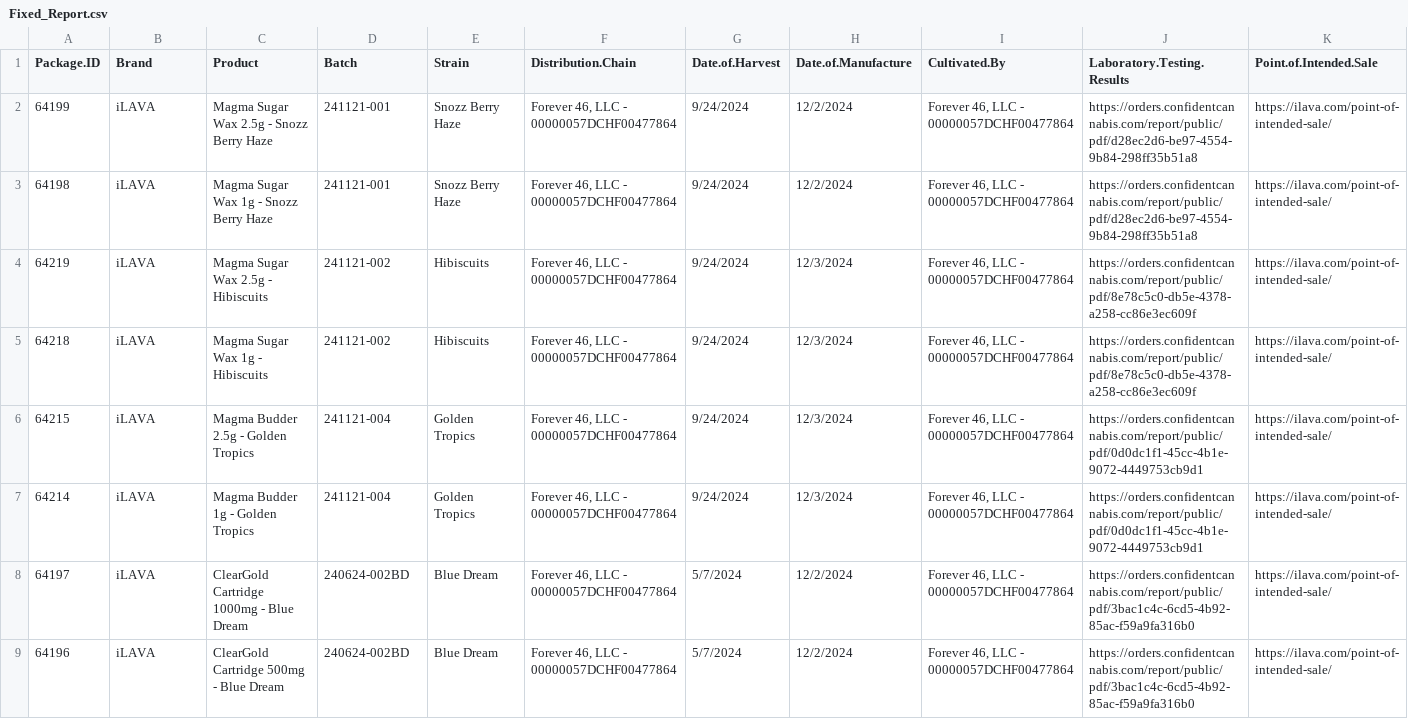
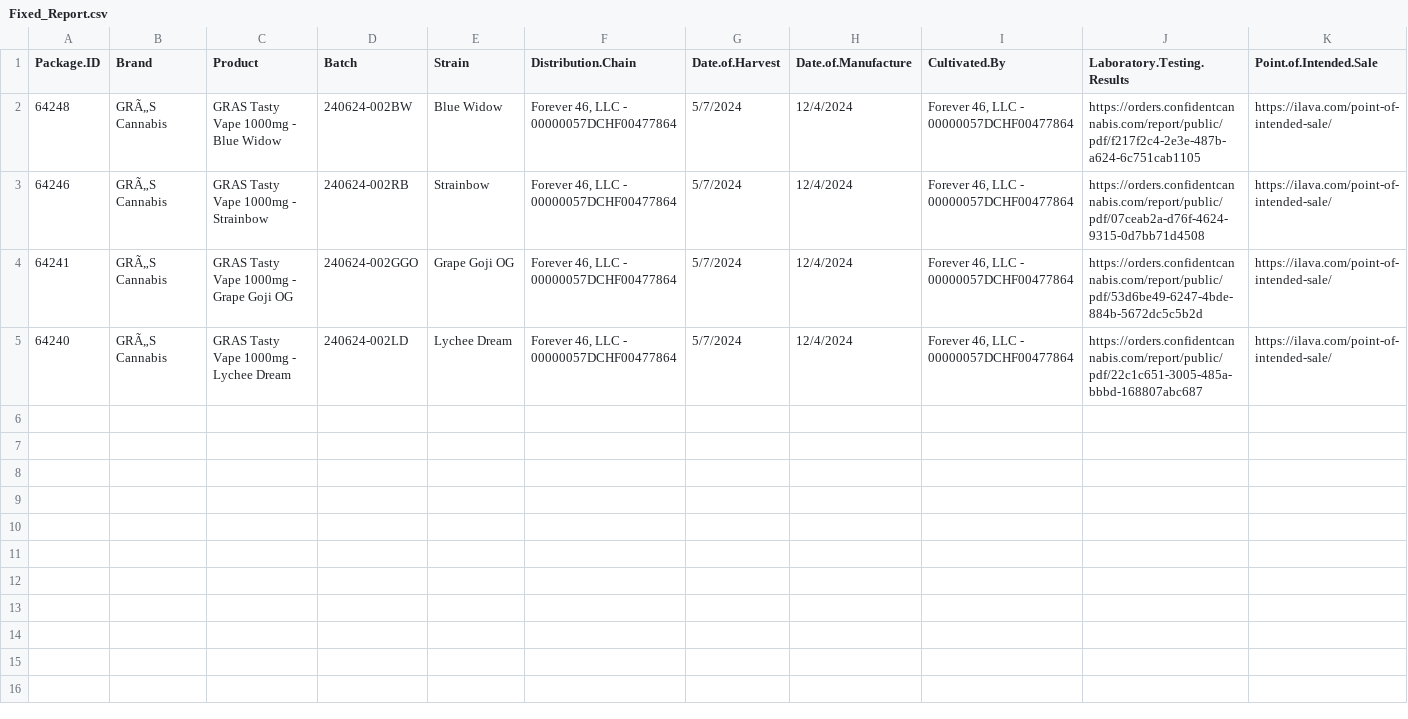
Before and after one commit to Fernand0Ruiz/Lab_Results_Webpage_Code, a CSV file: ADD_FIXED_REPORTS_HERE/Fixed_Report.csv, drawn as a sheet; only a part is shown; removed rows and columns are numbered as before the commit, all else as after; rows hold the shown columns only; the diff names each change by its address in the sheet, - before the commit and + after, or states it on an @@ line.

```diff
--- a/ADD_FIXED_REPORTS_HERE/Fixed_Report.csv
+++ b/ADD_FIXED_REPORTS_HERE/Fixed_Report.csv
-row 2: 64199 | iLAVA | Magma Sugar Wax 2.5g - Snozz Berry Haze | 241121-001 | Snozz Berry Haze | Forever 46, LLC - 00000057DCHF00477864 | 9/24/2024 | 12/2/2024 | Forever 46, LLC - 00000057DCHF00477864 | https://orders.confidentcannabis.com/report/public/pdf/d28ec2d6-be97-4554-9b84-298ff35b51a8 | https://ilava.com/point-of-intended-sale/
-row 3: 64198 | iLAVA | Magma Sugar Wax 1g - Snozz Berry Haze | 241121-001 | Snozz Berry Haze | Forever 46, LLC - 00000057DCHF00477864 | 9/24/2024 | 12/2/2024 | Forever 46, LLC - 00000057DCHF00477864 | https://orders.confidentcannabis.com/report/public/pdf/d28ec2d6-be97-4554-9b84-298ff35b51a8 | https://ilava.com/point-of-intended-sale/
-row 4: 64219 | iLAVA | Magma Sugar Wax 2.5g - Hibiscuits | 241121-002 | Hibiscuits | Forever 46, LLC - 00000057DCHF00477864 | 9/24/2024 | 12/3/2024 | Forever 46, LLC - 00000057DCHF00477864 | https://orders.confidentcannabis.com/report/public/pdf/8e78c5c0-db5e-4378-a258-cc86e3ec609f | https://ilava.com/point-of-intended-sale/
-row 5: 64218 | iLAVA | Magma Sugar Wax 1g - Hibiscuits | 241121-002 | Hibiscuits | Forever 46, LLC - 00000057DCHF00477864 | 9/24/2024 | 12/3/2024 | Forever 46, LLC - 00000057DCHF00477864 | https://orders.confidentcannabis.com/report/public/pdf/8e78c5c0-db5e-4378-a258-cc86e3ec609f | https://ilava.com/point-of-intended-sale/
-row 6: 64215 | iLAVA | Magma Budder 2.5g - Golden Tropics | 241121-004 | Golden Tropics | Forever 46, LLC - 00000057DCHF00477864 | 9/24/2024 | 12/3/2024 | Forever 46, LLC - 00000057DCHF00477864 | https://orders.confidentcannabis.com/report/public/pdf/0d0dc1f1-45cc-4b1e-9072-4449753cb9d1 | https://ilava.com/point-of-intended-sale/
-A2 (Package.ID): 64214
+A2 (Package.ID): 64248
-B2:B3 (Brand): iLAVA
+B2:B3 (Brand): GRÃ„S Cannabis
-C2 (Product): Magma Budder 1g - Golden Tropics
+C2 (Product): GRAS Tasty Vape 1000mg - Blue Widow
-D2 (Batch): 241121-004
+D2 (Batch): 240624-002BW
-E2 (Strain): Golden Tropics
+E2 (Strain): Blue Widow
-G2 (Date.of.Harvest): 9/24/2024
+G2 (Date.of.Harvest): 5/7/2024
-H2 (Date.of.Manufacture): 12/3/2024
+H2 (Date.of.Manufacture): 12/4/2024
-J2 (Laboratory.Testing.Results): https://orders.confidentcannabis.com/report/public/pdf/0d0dc1f1-45cc-4b1e-9072-4449753cb9d1
+J2 (Laboratory.Testing.Results): https://orders.confidentcannabis.com/report/public/pdf/f217f2c4-2e3e-487b-a624-6c751cab1105
-A3 (Package.ID): 64197
+A3 (Package.ID): 64246
-C3 (Product): ClearGold Cartridge 1000mg - Blue Dream
+C3 (Product): GRAS Tasty Vape 1000mg - Strainbow
-D3 (Batch): 240624-002BD
+D3 (Batch): 240624-002RB
-E3 (Strain): Blue Dream
+E3 (Strain): Strainbow
-H3 (Date.of.Manufacture): 12/2/2024
+H3 (Date.of.Manufacture): 12/4/2024
-J3 (Laboratory.Testing.Results): https://orders.confidentcannabis.com/report/public/pdf/3bac1c4c-6cd5-4b92-85ac-f59a9fa316b0
+J3 (Laboratory.Testing.Results): https://orders.confidentcannabis.com/report/public/pdf/07ceab2a-d76f-4624-9315-0d7bb71d4508
+row 4: 64241 | GRÃ„S Cannabis | GRAS Tasty Vape 1000mg - Grape Goji OG | 240624-002GGO | Grape Goji OG | Forever 46, LLC - 00000057DCHF00477864 | 5/7/2024 | 12/4/2024 | Forever 46, LLC - 00000057DCHF00477864 | https://orders.confidentcannabis.com/report/public/pdf/53d6be49-6247-4bde-884b-5672dc5c5b2d | https://ilava.com/point-of-intended-sale/
-A5 (Package.ID): 64196
+A5 (Package.ID): 64240
-B5 (Brand): iLAVA
+B5 (Brand): GRÃ„S Cannabis
-C5 (Product): ClearGold Cartridge 500mg - Blue Dream
+C5 (Product): GRAS Tasty Vape 1000mg - Lychee Dream
-D5 (Batch): 240624-002BD
+D5 (Batch): 240624-002LD
-E5 (Strain): Blue Dream
+E5 (Strain): Lychee Dream
-H5 (Date.of.Manufacture): 12/2/2024
+H5 (Date.of.Manufacture): 12/4/2024
-J5 (Laboratory.Testing.Results): https://orders.confidentcannabis.com/report/public/pdf/3bac1c4c-6cd5-4b92-85ac-f59a9fa316b0
+J5 (Laboratory.Testing.Results): https://orders.confidentcannabis.com/report/public/pdf/22c1c651-3005-485a-bbbd-168807abc687
```
Also changed, not shown: DROP_DAILY_REPORT_HERE/daily_report.csv, 13 other files.
